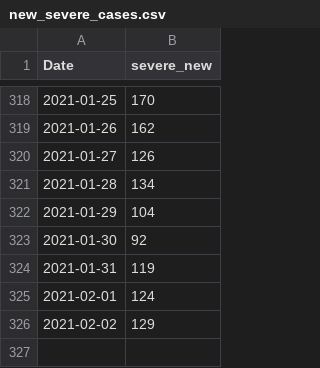
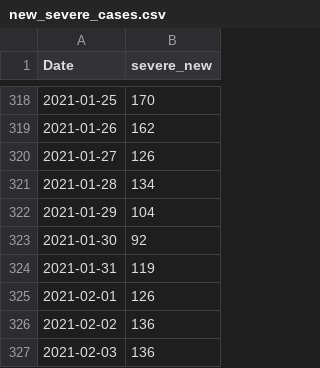
Before and after one commit to asafpr/COVID19_data, a CSV file: new_severe_cases.csv, drawn as a sheet; only a part is shown, gaps mark what is left out.

Commit message:
Update Feb-4

```diff
--- a/new_severe_cases.csv
+++ b/new_severe_cases.csv
@@ -324,3 +324,4 @@
 2021-01-31,119
-2021-02-01,124
-2021-02-02,129
+2021-02-01,126
+2021-02-02,136
+2021-02-03,136
```
